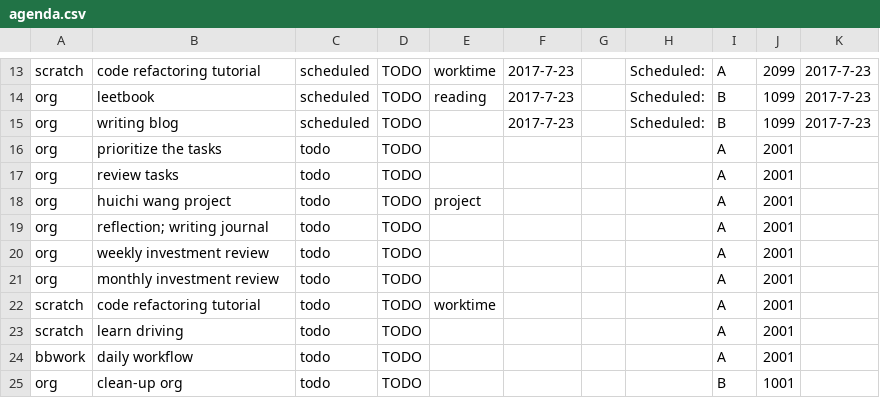
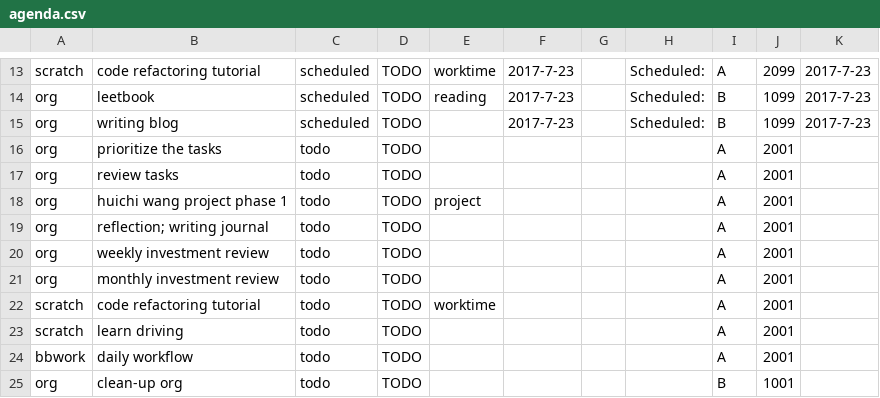
Before and after one commit to ggppwx/note, a CSV file: csv/agenda.csv, drawn as a sheet; only a part is shown, gaps mark what is left out.

Commit message:
force push file csv/*

```diff
--- a/csv/agenda.csv
+++ b/csv/agenda.csv
@@ -17,3 +17,3 @@ org,prioritize the tasks,todo,TODO,,,,,A,2001,
 org,review tasks,todo,TODO,,,,,A,2001,
-org,huichi wang project,todo,TODO,project,,,,A,2001,
+org,huichi wang project phase 1,todo,TODO,project,,,,A,2001,
 org,reflection; writing journal,todo,TODO,,,,,A,2001,
```
